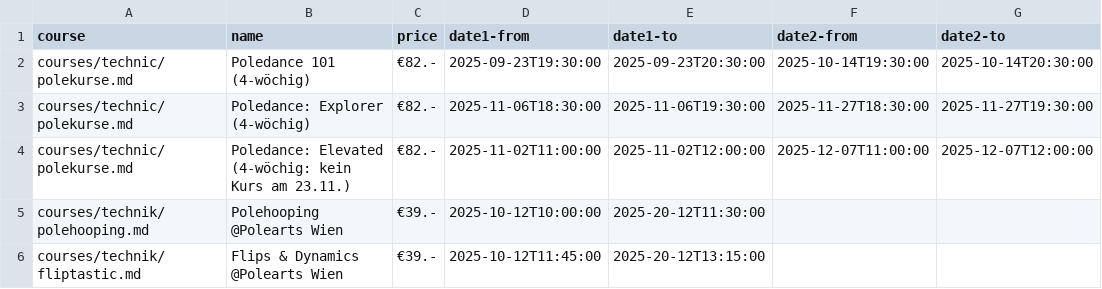
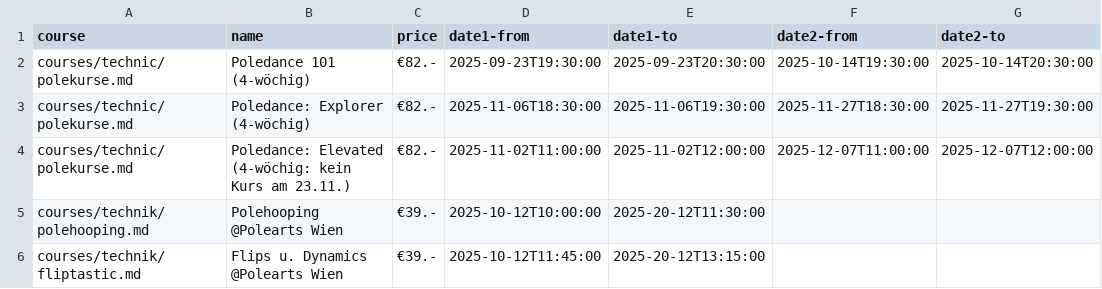
Before and after one commit to ivypoledance/ivypoledance.github.io, a CSV file: coursedates.csv, drawn as a sheet.

Commit message:
Update coursedates.csv

```diff
--- a/coursedates.csv
+++ b/coursedates.csv
@@ -5,2 +5,2 @@ courses/technic/polekurse.md,Poledance: Elevated (4-wöchig: kein Kurs am 23.11.
 courses/technik/polehooping.md,Polehooping @Polearts Wien,€39.-,2025-10-12T10:00:00,2025-20-12T11:30:00,,
-courses/technik/fliptastic.md,Flips & Dynamics @Polearts Wien,€39.-,2025-10-12T11:45:00,2025-20-12T13:15:00,,
+courses/technik/fliptastic.md,Flips u. Dynamics @Polearts Wien,€39.-,2025-10-12T11:45:00,2025-20-12T13:15:00,,
```
